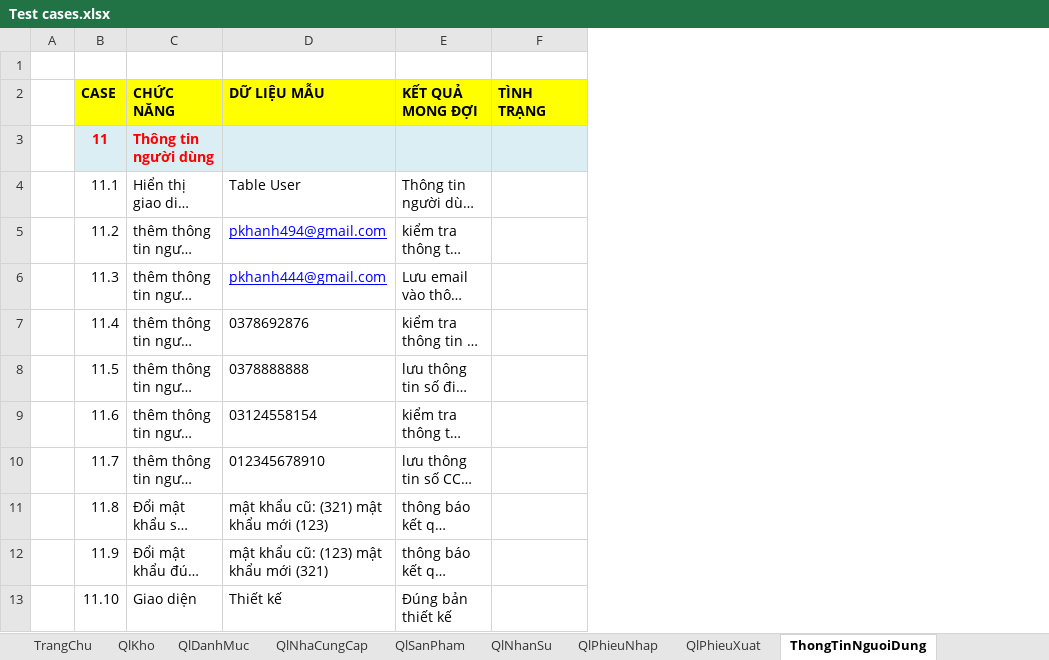
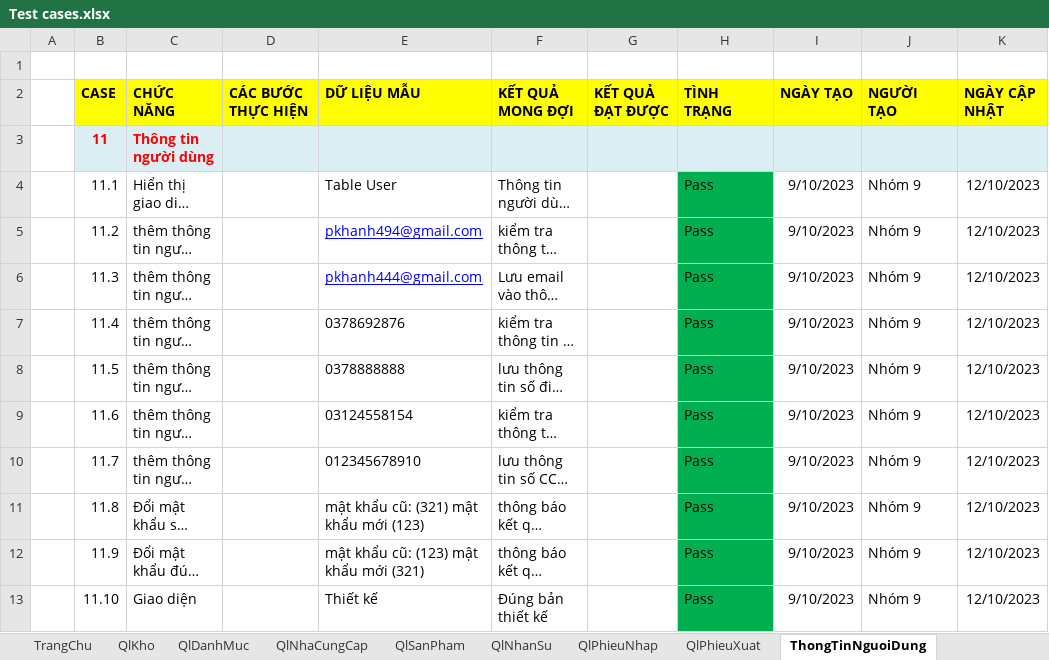
Before and after one commit to khanh1908/BaoCao_nhom9, an Excel workbook: Test cases.xlsx, sheet ThongTinNguoiDung, drawn as a sheet; long unchanged cells end in …; values as stored, in another font and other column widths than the file's, no borders; addresses are those after the commit; the diff names each change by its address in the sheet, - before the commit and + after, or states it on an @@ line.

```diff
--- a/Test cases.xlsx (sheet ThongTinNguoiDung)
+++ b/Test cases.xlsx (sheet ThongTinNguoiDung)
+column D (CÁC BƯỚC THỰC HIỆN), empty
+column G (KẾT QUẢ ĐẠT ĐƯỢC), empty
+column I (NGÀY TẠO), rows 4-13: all 9/10/2023
+column J (NGƯỜI TẠO), rows 4-13: all Nhóm 9
+column K (NGÀY CẬP NHẬT), rows 4-13: all 12/10/2023
-H4:H13 (TÌNH TRẠNG): (empty)
+H4:H13 (TÌNH TRẠNG): Pass
-H4:H13 fill: none
+H4:H13 fill: #00B050
```
Also changed, not shown: sheet QlKho, sheet TrangChu, sheet QlNhaCungCap, sheet QlSanPham, sheet QlNhanSu, sheet QlPhieuXuat, 2 more sheets.
